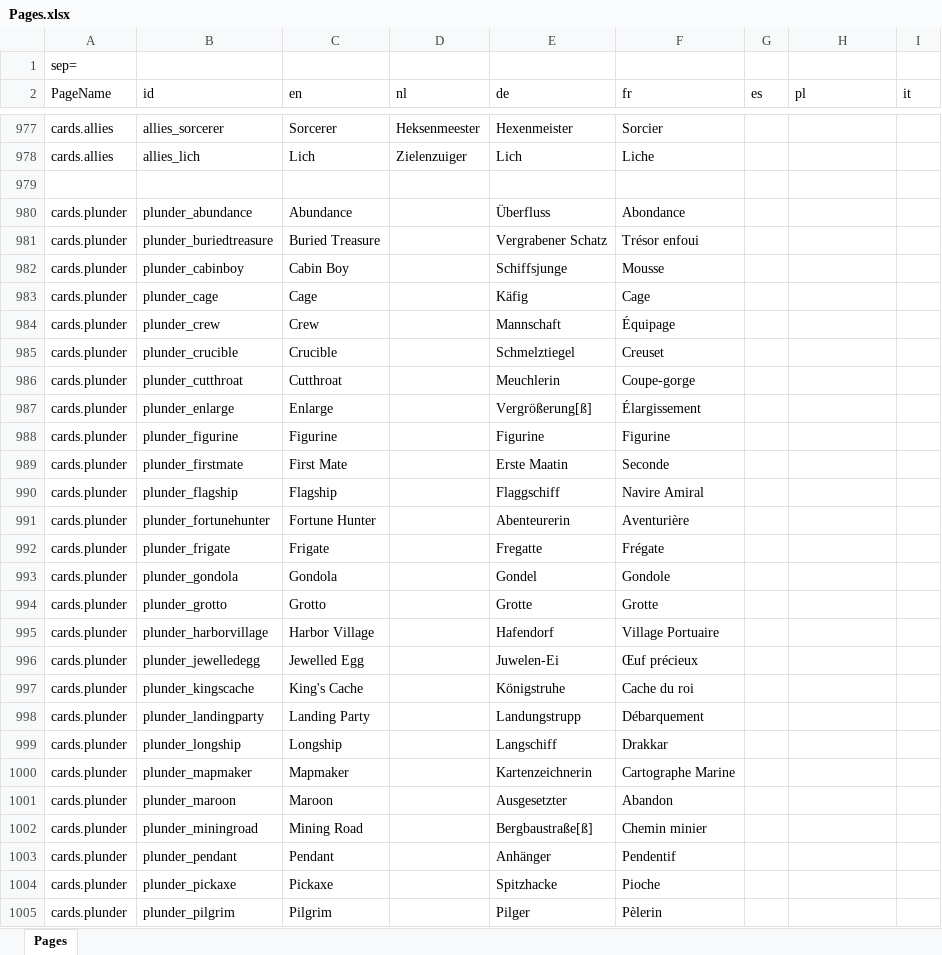
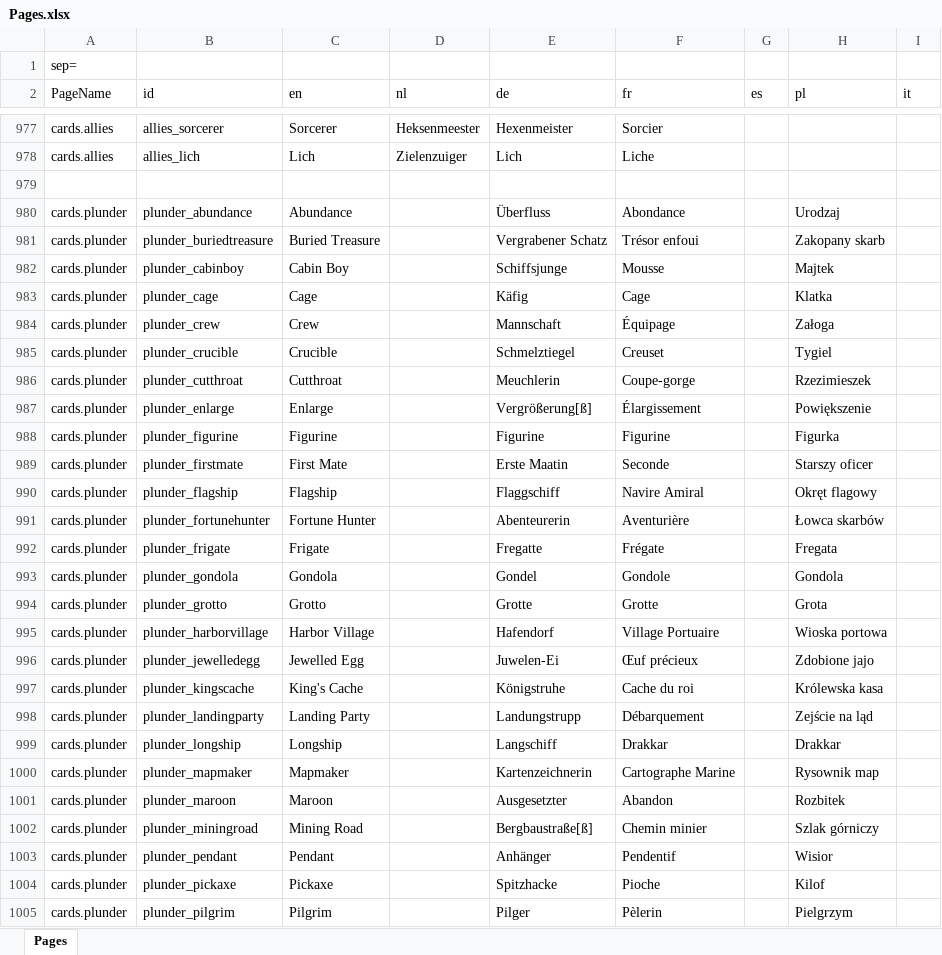
Before and after one commit to blakevanlan/KingdomCreator, an Excel workbook: process/resources/Pages.xlsx, sheet Pages, drawn as a sheet; only a part is shown, gaps mark what is left out; values as stored, in another font and other column widths than the file's, no borders; the diff covers the shown part only; the diff names each change by its address in the sheet, - before the commit and + after, or states it on an @@ line.

```diff
--- a/process/resources/Pages.xlsx (sheet Pages)
+++ b/process/resources/Pages.xlsx (sheet Pages)
-H980 (pl): (empty)
+H980 (pl): Urodzaj
-H981 (pl): (empty)
+H981 (pl): Zakopany skarb
-H982 (pl): (empty)
+H982 (pl): Majtek
-H983 (pl): (empty)
+H983 (pl): Klatka
-H984 (pl): (empty)
+H984 (pl): Załoga
-H985 (pl): (empty)
+H985 (pl): Tygiel
-H986 (pl): (empty)
+H986 (pl): Rzezimieszek
-H987 (pl): (empty)
+H987 (pl): Powiększenie
-H988 (pl): (empty)
+H988 (pl): Figurka
-H989 (pl): (empty)
+H989 (pl): Starszy oficer
-H990 (pl): (empty)
+H990 (pl): Okręt flagowy
-H991 (pl): (empty)
+H991 (pl): Łowca skarbów
-H992 (pl): (empty)
+H992 (pl): Fregata
-H993 (pl): (empty)
+H993 (pl): Gondola
-H994 (pl): (empty)
+H994 (pl): Grota
-H995 (pl): (empty)
+H995 (pl): Wioska portowa
-H996 (pl): (empty)
+H996 (pl): Zdobione jajo
-H997 (pl): (empty)
+H997 (pl): Królewska kasa
-H998 (pl): (empty)
+H998 (pl): Zejście na ląd
-H999 (pl): (empty)
+H999 (pl): Drakkar
-H1000 (pl): (empty)
+H1000 (pl): Rysownik map
-H1001 (pl): (empty)
+H1001 (pl): Rozbitek
-H1002 (pl): (empty)
+H1002 (pl): Szlak górniczy
-H1003 (pl): (empty)
+H1003 (pl): Wisior
-H1004 (pl): (empty)
+H1004 (pl): Kilof
-H1005 (pl): (empty)
+H1005 (pl): Pielgrzym
```
Also changed, not shown: 474 edited cells and cell formats elsewhere in this sheet, 29 other files.
